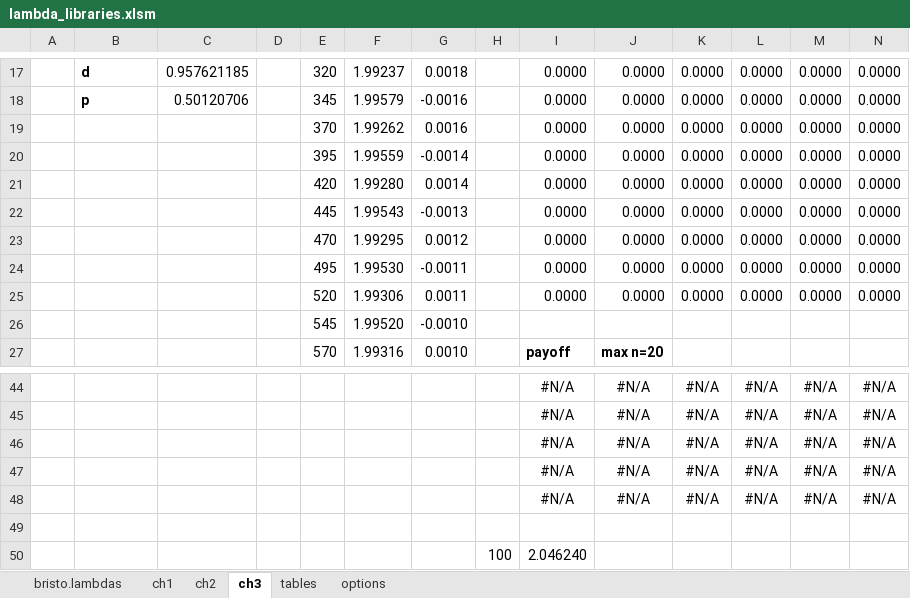
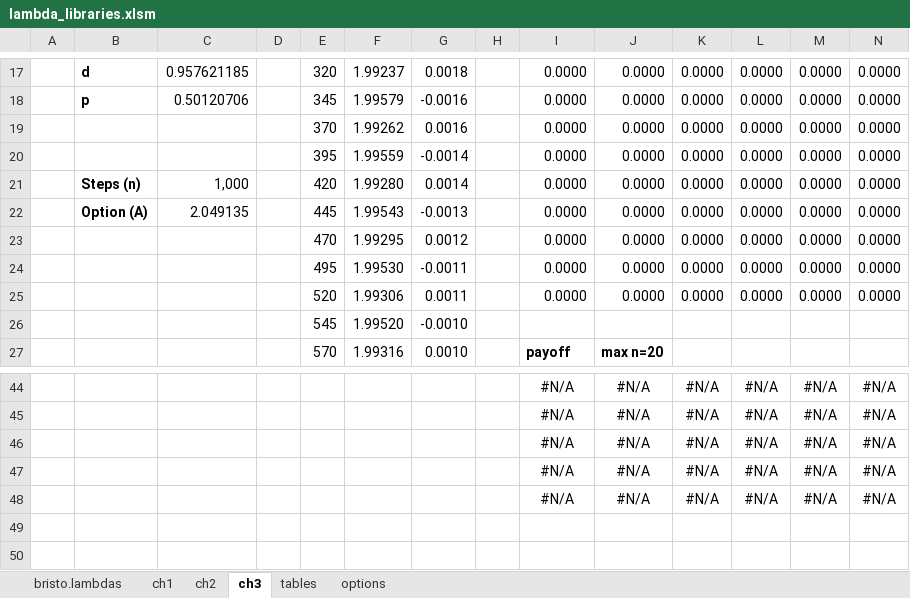
Before and after one commit to fbristotti/bristo-fin, an Excel workbook: data/xl/lambda_libraries.xlsm, sheet ch3, drawn as a sheet; only a part is shown, gaps mark what is left out; values as stored, in another font and other column widths than the file's, no borders; rows hold the shown columns only; the diff names each change by its address in the sheet, - before the commit and + after, or states it on an @@ line.

Commit message:
b-tree american option optimization

```diff
--- a/data/xl/lambda_libraries.xlsm (sheet ch3)
+++ b/data/xl/lambda_libraries.xlsm (sheet ch3)
-B21: (empty)
+B21: Steps (n)
-C21: (empty)
+C21: 1,000
-B22: (empty)
+B22: Option (A)
-C22: (empty)
+C22: 2.049135
-row 49: (empty)
-row 50:  |  |  |  |  |  |  | 100 | 2.046240
```
Also changed, not shown: formulas that keep their value.
